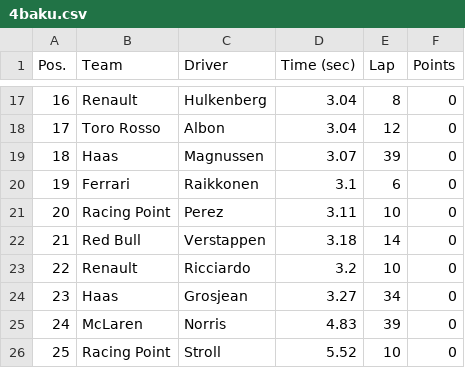
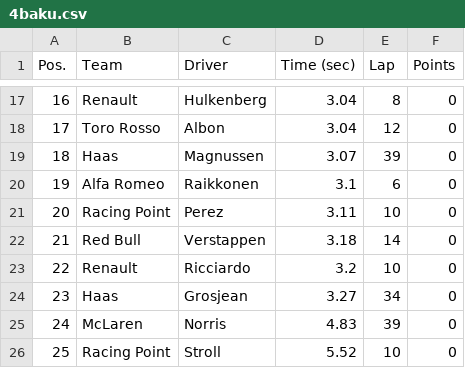
Before and after one commit to Jordan-Soria/PitStops, a CSV file: 2019/4baku.csv, drawn as a sheet; only a part is shown, gaps mark what is left out.

Commit message:
Edited 4baku.csv

```diff
--- a/2019/4baku.csv
+++ b/2019/4baku.csv
@@ -19,3 +19,3 @@ Pos. 	Team 	Driver 	Time (sec) 	Lap 	Points
 18	Haas	Magnussen	3.07	39	0
-19	Ferrari	Raikkonen	3.1	6	0
+19	Alfa Romeo	Raikkonen	3.1	6	0
 20	Racing Point	Perez	3.11	10	0
```
